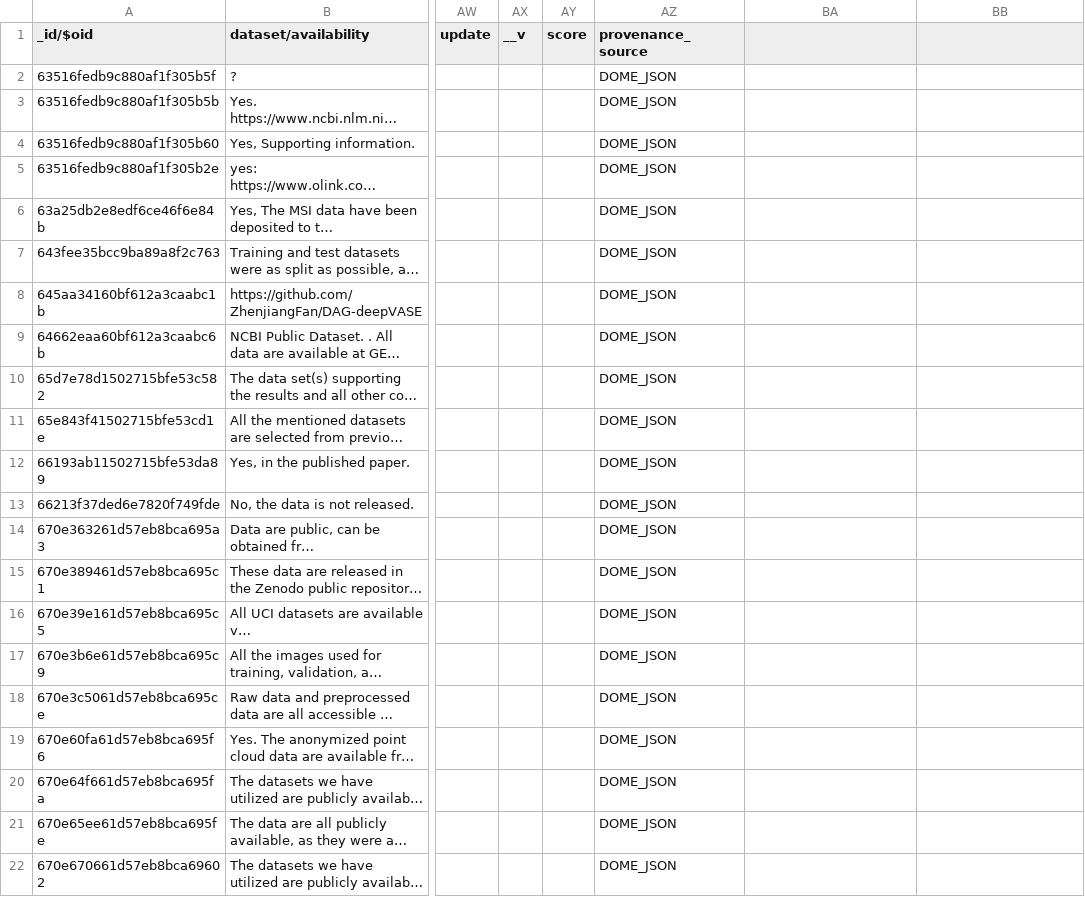
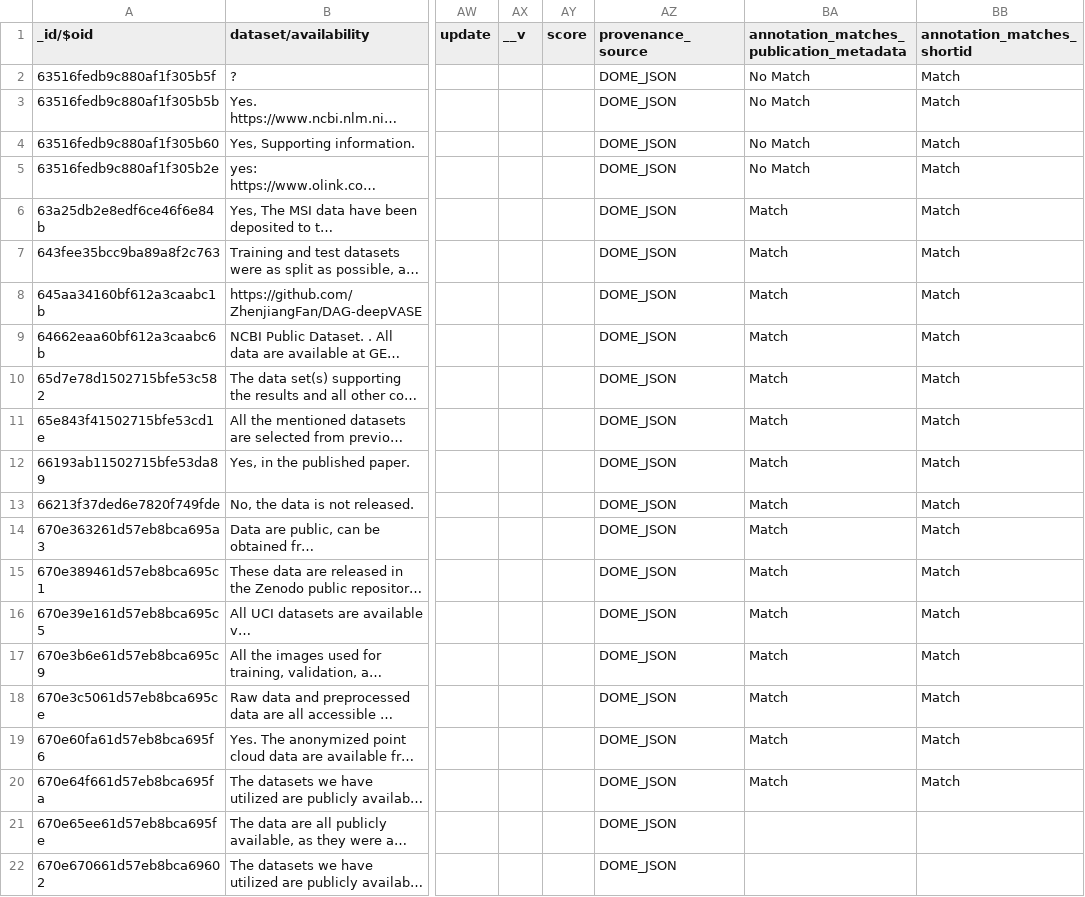
Before and after one commit to gavinf97/DOME_Top_Curate, a TSV file: DOME_pre-DSW_Repair/v32_Dome-Recommendations-With_Provenance.tsv, drawn as a sheet; only a part is shown, gaps mark what is left out; long unchanged cells end in …; the diff names each change by its address in the sheet, - before the commit and + after, or states it on an @@ line.

Commit message:
Repaire data

```diff
--- a/DOME_pre-DSW_Repair/v32_Dome-Recommendations-With_Provenance.tsv
+++ b/DOME_pre-DSW_Repair/v32_Dome-Recommendations-With_Provenance.tsv
-BA1: (empty)
+BA1: annotation_matches_publication_metadata
-BB1: (empty)
+BB1: annotation_matches_shortid
-BA2:BA5: (empty)
+BA2:BA5: No Match
-BB2:BB20 (annotation_matches_shortid): (empty)
+BB2:BB20 (annotation_matches_shortid): Match
-BA6:BA20: (empty)
+BA6:BA20: Match
```
